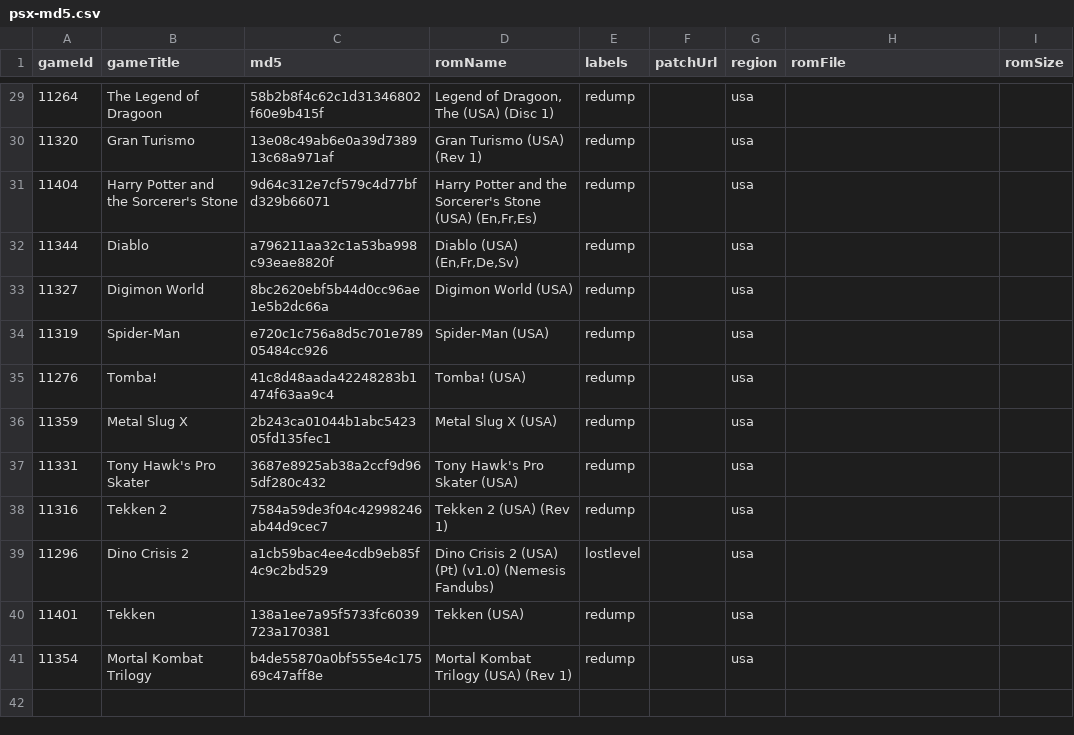
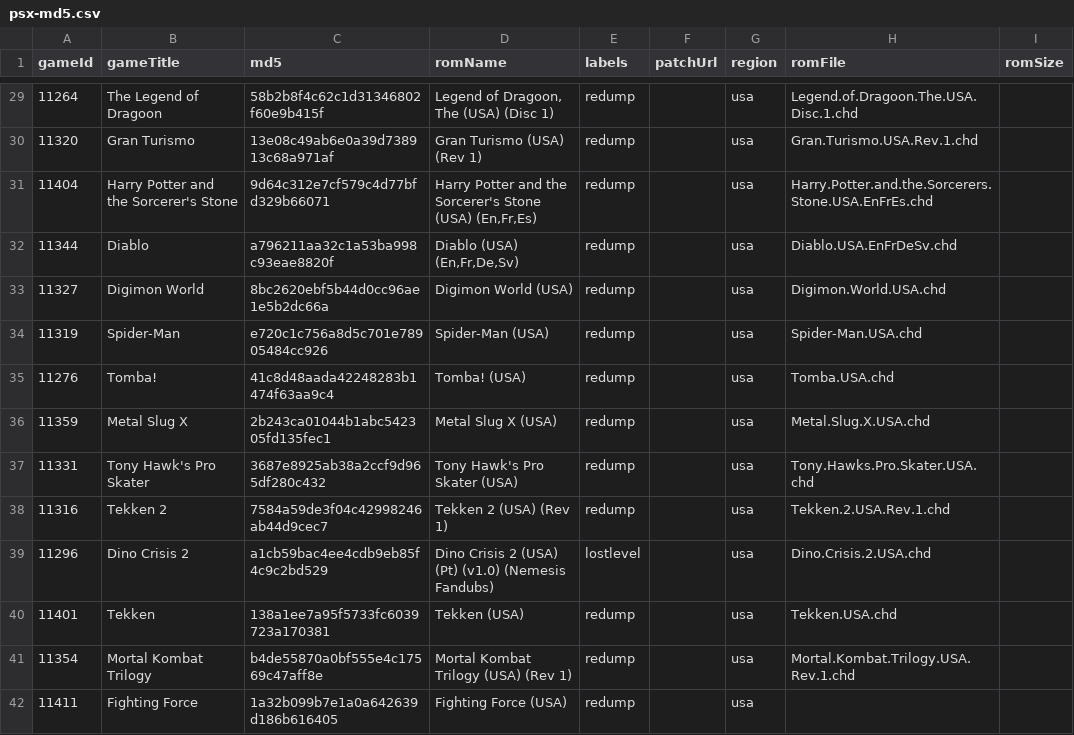
Before and after one commit to hoanghdtv/RetroHelper, a CSV file: output/psx-md5.csv, drawn as a sheet; only a part is shown, gaps mark what is left out; the diff covers the shown part only.

```diff
--- a/output/psx-md5.csv
+++ b/output/psx-md5.csv
@@ -29,13 +29,14 @@ gameId,gameTitle,md5,romName,labels,patchUrl,region,romFile,romSize
-11264,The Legend of Dragoon,58b2b8f4c62c1d31346802f60e9b415f,"Legend of Dragoon, The (USA) (Disc 1)",redump,,usa,,
-11320,Gran Turismo,13e08c49ab6e0a39d738913c68a971af,Gran Turismo (USA) (Rev 1),redump,,usa,,
-11404,Harry Potter and the Sorcerer's Stone,9d64c312e7cf579c4d77bfd329b66071,"Harry Potter and the Sorcerer's Stone (USA) (En,Fr,Es)",redump,,usa,,
-11344,Diablo,a796211aa32c1a53ba998c93eae8820f,"Diablo (USA) (En,Fr,De,Sv)",redump,,usa,,
-11327,Digimon World,8bc2620ebf5b44d0cc96ae1e5b2dc66a,Digimon World (USA),redump,,usa,,
-11319,Spider-Man,e720c1c756a8d5c701e78905484cc926,Spider-Man (USA),redump,,usa,,
-11276,Tomba!,41c8d48aada42248283b1474f63aa9c4,Tomba! (USA),redump,,usa,,
-11359,Metal Slug X,2b243ca01044b1abc542305fd135fec1,Metal Slug X (USA),redump,,usa,,
-11331,Tony Hawk's Pro Skater,3687e8925ab38a2ccf9d965df280c432,Tony Hawk's Pro Skater (USA),redump,,usa,,
-11316,Tekken 2,7584a59de3f04c42998246ab44d9cec7,Tekken 2 (USA) (Rev 1),redump,,usa,,
-11296,Dino Crisis 2,a1cb59bac4ee4cdb9eb85f4c9c2bd529,Dino Crisis 2 (USA) (Pt) (v1.0) (Nemesis Fandubs),lostlevel,,usa,,
-11401,Tekken,138a1ee7a95f5733fc6039723a170381,Tekken (USA),redump,,usa,,
-11354,Mortal Kombat Trilogy,b4de55870a0bf555e4c17569c47aff8e,Mortal Kombat Trilogy (USA) (Rev 1),redump,,usa,,
+11264,The Legend of Dragoon,58b2b8f4c62c1d31346802f60e9b415f,"Legend of Dragoon, The (USA) (Disc 1)",redump,,usa,Legend.of.Dragoon.The.USA.Disc.1.chd ,
+11320,Gran Turismo,13e08c49ab6e0a39d738913c68a971af,Gran Turismo (USA) (Rev 1),redump,,usa,Gran.Turismo.USA.Rev.1.chd ,
+11404,Harry Potter and the Sorcerer's Stone,9d64c312e7cf579c4d77bfd329b66071,"Harry Potter and the Sorcerer's Stone (USA) (En,Fr,Es)",redump,,usa,Harry.Potter.and.the.Sorcerers.Stone.USA.EnFrEs.chd ,
+11344,Diablo,a796211aa32c1a53ba998c93eae8820f,"Diablo (USA) (En,Fr,De,Sv)",redump,,usa,Diablo.USA.EnFrDeSv.chd ,
+11327,Digimon World,8bc2620ebf5b44d0cc96ae1e5b2dc66a,Digimon World (USA),redump,,usa,Digimon.World.USA.chd ,
+11319,Spider-Man,e720c1c756a8d5c701e78905484cc926,Spider-Man (USA),redump,,usa,Spider-Man.USA.chd ,
+11276,Tomba!,41c8d48aada42248283b1474f63aa9c4,Tomba! (USA),redump,,usa,Tomba.USA.chd ,
+11359,Metal Slug X,2b243ca01044b1abc542305fd135fec1,Metal Slug X (USA),redump,,usa,Metal.Slug.X.USA.chd ,
+11331,Tony Hawk's Pro Skater,3687e8925ab38a2ccf9d965df280c432,Tony Hawk's Pro Skater (USA),redump,,usa,Tony.Hawks.Pro.Skater.USA.chd ,
+11316,Tekken 2,7584a59de3f04c42998246ab44d9cec7,Tekken 2 (USA) (Rev 1),redump,,usa,Tekken.2.USA.Rev.1.chd ,
+11296,Dino Crisis 2,a1cb59bac4ee4cdb9eb85f4c9c2bd529,Dino Crisis 2 (USA) (Pt) (v1.0) (Nemesis Fandubs),lostlevel,,usa,Dino.Crisis.2.USA.chd ,
+11401,Tekken,138a1ee7a95f5733fc6039723a170381,Tekken (USA),redump,,usa,Tekken.USA.chd ,
+11354,Mortal Kombat Trilogy,b4de55870a0bf555e4c17569c47aff8e,Mortal Kombat Trilogy (USA) (Rev 1),redump,,usa,Mortal.Kombat.Trilogy.USA.Rev.1.chd ,
+11411,Fighting Force,1a32b099b7e1a0a642639d186b616405,Fighting Force (USA),redump,,usa,,
```
Also changed, not shown: 27 edited cells elsewhere in this file, output/psx-games.csv.
